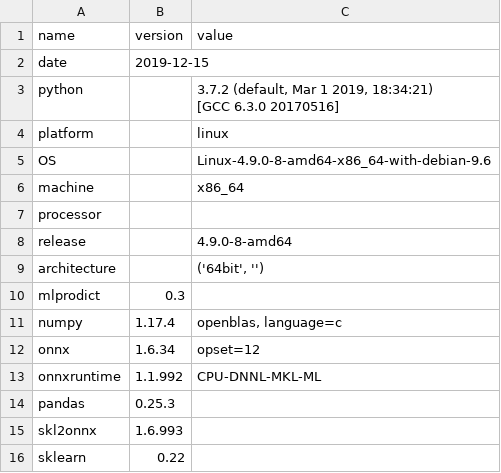
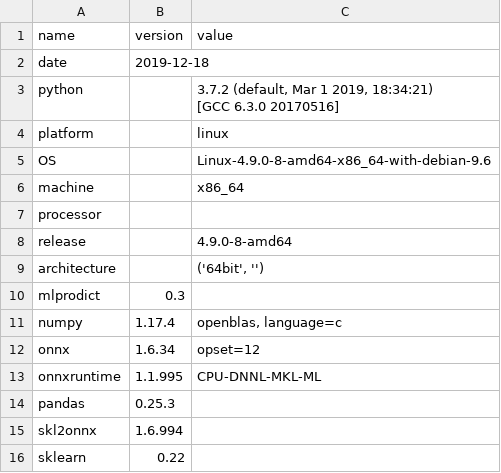
Before and after one commit to sdpython/_benchmarks, a CSV file: onnx/results/bench_plot_datasets_num_reg.time.csv, drawn as a sheet.

```diff
--- a/onnx/results/bench_plot_datasets_num_reg.time.csv
+++ b/onnx/results/bench_plot_datasets_num_reg.time.csv
@@ -1,3 +1,3 @@
 name,version,value
-date,2019-12-15,
+date,2019-12-18,
 python,,"3.7.2 (default, Mar  1 2019, 18:34:21)
@@ -13,5 +13,5 @@ numpy,1.17.4,"openblas, language=c"
 onnx,1.6.34,opset=12
-onnxruntime,1.1.992,CPU-DNNL-MKL-ML
+onnxruntime,1.1.995,CPU-DNNL-MKL-ML
 pandas,0.25.3,
-skl2onnx,1.6.993,
+skl2onnx,1.6.994,
 sklearn,0.22,
```
Also changed, not shown: onnx/results/bench_plot_onnxruntime_decision_tree.perf.csv, onnx/results/bench_plot_onnxruntime_decision_tree.time.csv, 4 other files.
